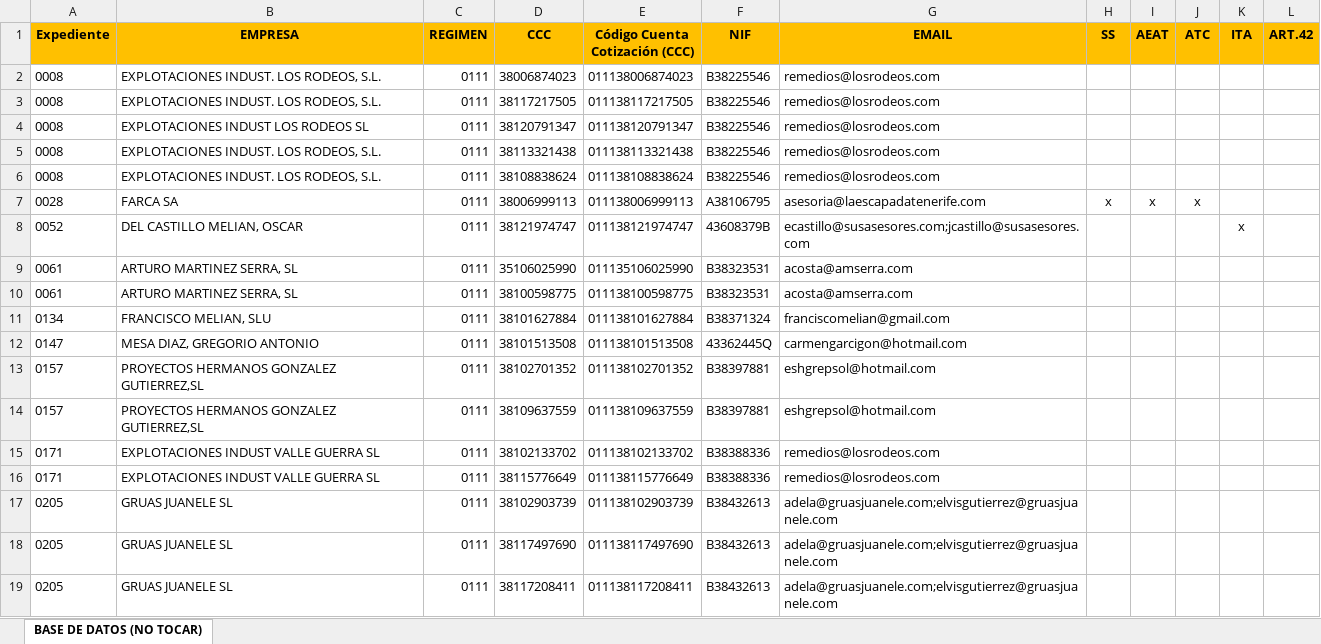
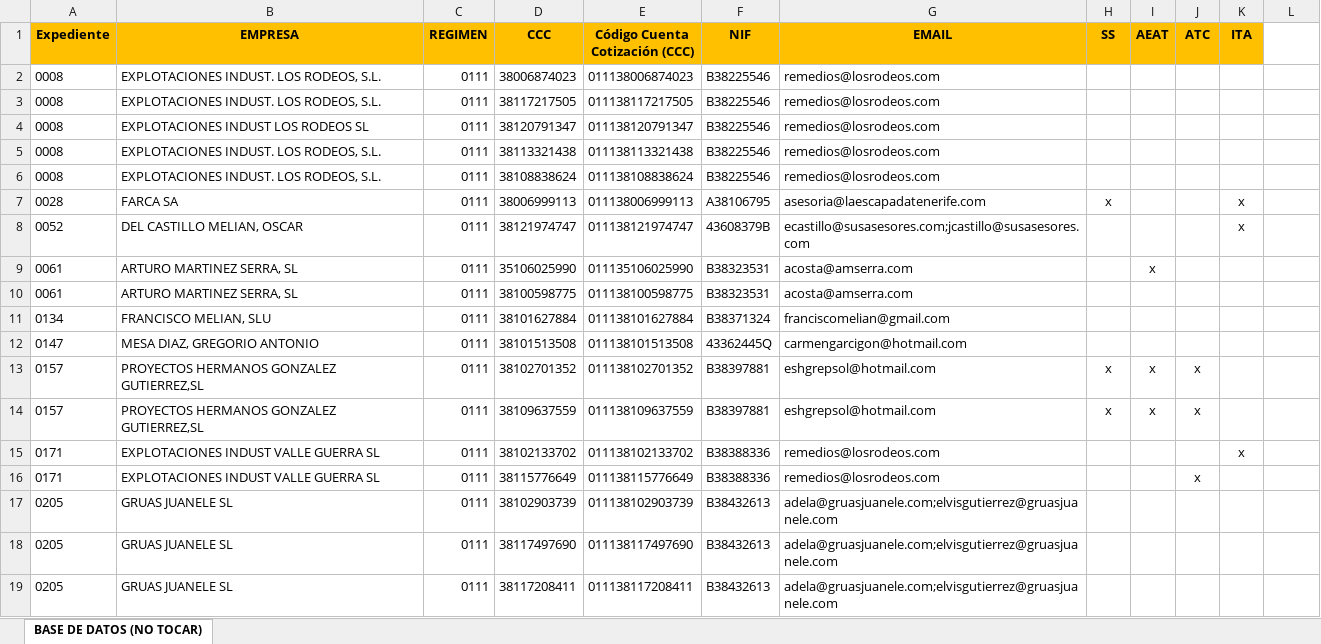
Before and after one commit to CarlosCabreraCriado/parche-gestoria, an Excel workbook: procesos/inputs/Excel CCC Empresas.xlsx, sheet BASE DE DATOS (NO TOCAR), drawn as a sheet; only a part is shown; values as stored, in another font and other column widths than the file's, no borders; the diff names each change by its address in the sheet, - before the commit and + after, or states it on an @@ line.

```diff
--- a/procesos/inputs/Excel CCC Empresas.xlsx (sheet BASE DE DATOS (NO TOCAR))
+++ b/procesos/inputs/Excel CCC Empresas.xlsx (sheet BASE DE DATOS (NO TOCAR))
-L1: ART.42
+L1: (empty)
-L1 fill: #FFC000
+L1 fill: none
-I7 (AEAT): x
+I7 (AEAT): (empty)
-J7 (ATC): x
+J7 (ATC): (empty)
-K7 (ITA): (empty)
+K7 (ITA): x
-I9 (AEAT): (empty)
+I9 (AEAT): x
-H13:H14 (SS): (empty)
+H13:H14 (SS): x
-I13:I14 (AEAT): (empty)
+I13:I14 (AEAT): x
-J13:J14 (ATC): (empty)
+J13:J14 (ATC): x
-K15 (ITA): (empty)
+K15 (ITA): x
-J16 (ATC): (empty)
+J16 (ATC): x
```
Also changed, not shown: 3 other files.
